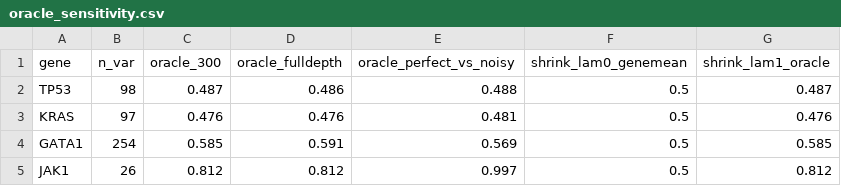
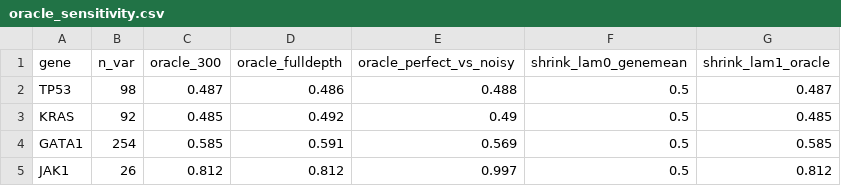
Before and after one commit to Boom5426/PertResolve, a CSV file: results/reviewer_controls/oracle_sensitivity.csv, drawn as a sheet.

```diff
--- a/results/reviewer_controls/oracle_sensitivity.csv
+++ b/results/reviewer_controls/oracle_sensitivity.csv
@@ -2,3 +2,3 @@ gene,n_var,oracle_300,oracle_fulldepth,oracle_perfect_vs_noisy,shrink_lam0_genem
 TP53,98,0.487,0.486,0.488,0.5,0.487
-KRAS,97,0.476,0.476,0.481,0.5,0.476
+KRAS,92,0.485,0.492,0.49,0.5,0.485
 GATA1,254,0.585,0.591,0.569,0.5,0.585
```
Also changed, not shown: results/benchmark_resolution/summary.csv, results/reviewer_controls/residual_decomp_measurement.csv, 4 other files.
